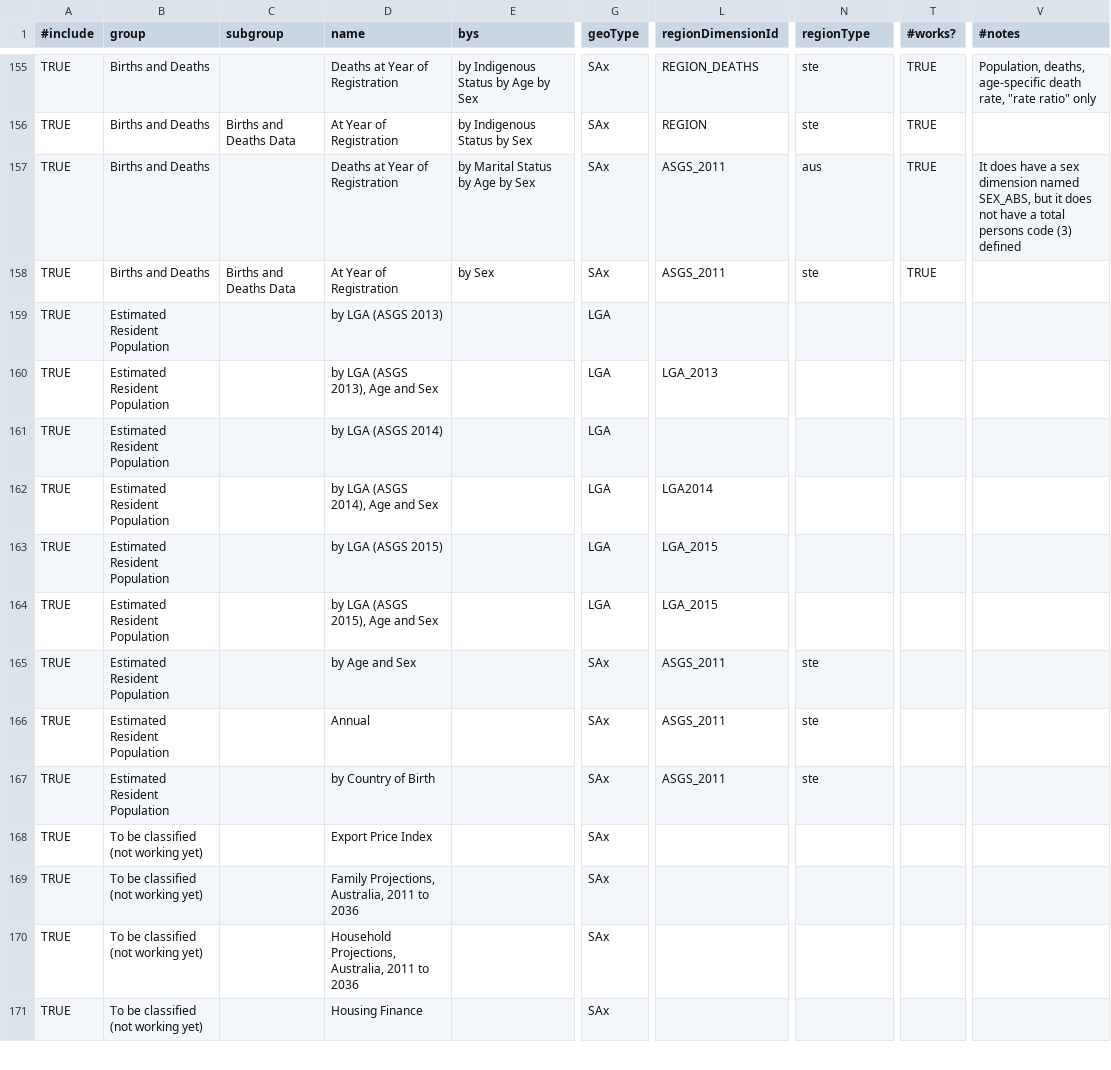
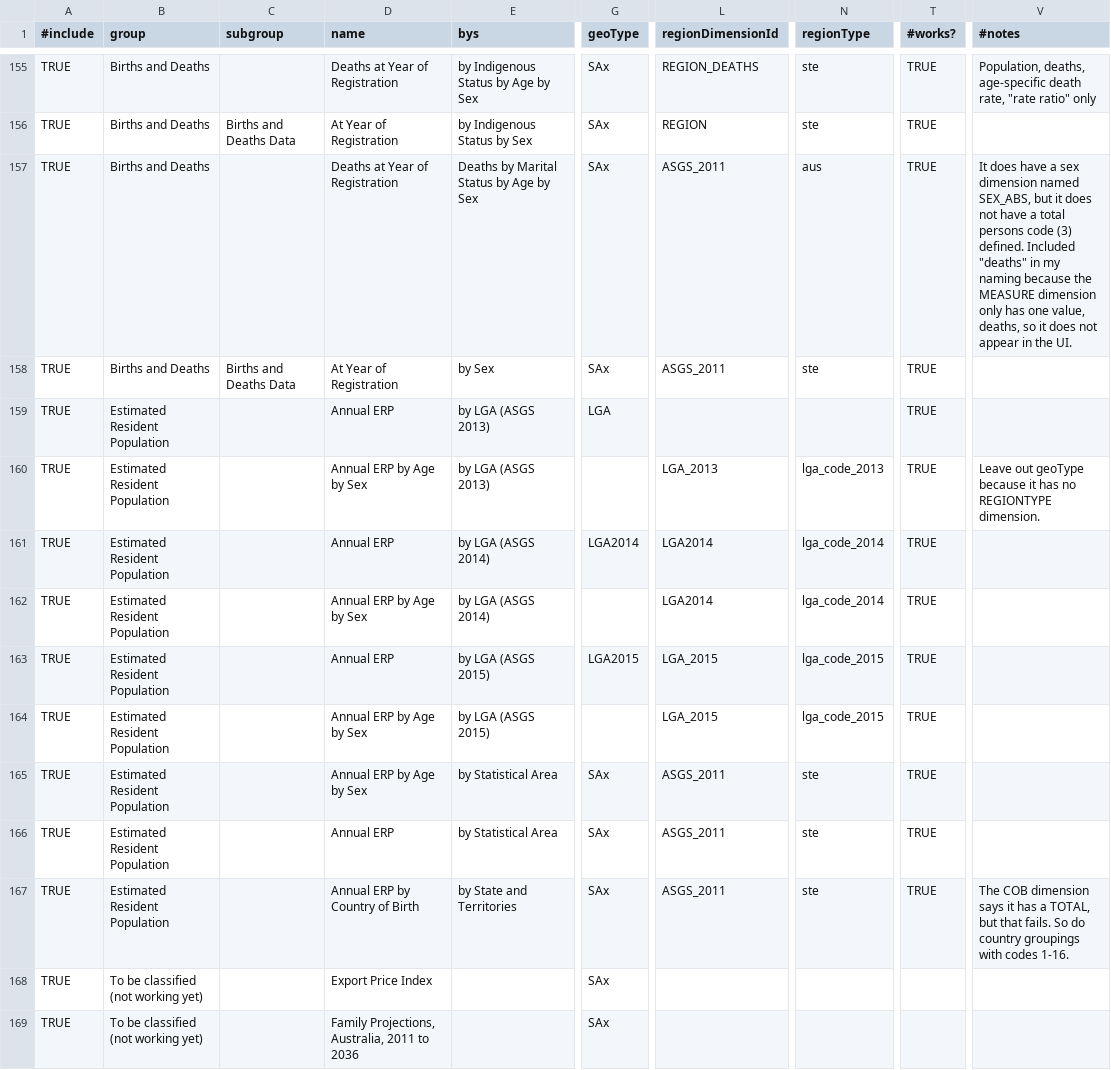
Before and after one commit to harshurampur/NationalMap-Catalog, a CSV file: datasources/sdmx-abs.csv, drawn as a sheet; only a part is shown, gaps mark what is left out; the shorter side is filled out with more unchanged rows; the diff names each change by its address in the sheet, - before the commit and + after, or states it on an @@ line.

```diff
--- a/datasources/sdmx-abs.csv
+++ b/datasources/sdmx-abs.csv
-E157 (bys): by Marital Status by Age by Sex
+E157 (bys): Deaths by Marital Status by Age by Sex
-V157 (#notes): …code (3) defined
+V157 (#notes): …code (3) defined. Included "deaths" in my naming because the MEASURE dimension only has one value, deaths, so it does not appear in the UI.
-D159 (name): by LGA (ASGS 2013)
+D159 (name): Annual ERP
-E159:E160 (bys): (empty)
+E159:E160 (bys): by LGA (ASGS 2013)
-T159:T167 (#works?): (empty)
+T159:T167 (#works?): TRUE
-D160 (name): by LGA (ASGS 2013), Age and Sex
+D160 (name): Annual ERP by Age by Sex
-G160 (geoType): LGA
+G160 (geoType): (empty)
-N160 (regionType): (empty)
+N160 (regionType): lga_code_2013
-V160 (#notes): (empty)
+V160 (#notes): Leave out geoType because it has no REGIONTYPE dimension.
-D161 (name): by LGA (ASGS 2014)
+D161 (name): Annual ERP
-E161:E162 (bys): (empty)
+E161:E162 (bys): by LGA (ASGS 2014)
-G161 (geoType): LGA
+G161 (geoType): LGA2014
-L161 (regionDimensionId): (empty)
+L161 (regionDimensionId): LGA2014
-N161:N162 (regionType): (empty)
+N161:N162 (regionType): lga_code_2014
-D162 (name): by LGA (ASGS 2014), Age and Sex
+D162 (name): Annual ERP by Age by Sex
-G162 (geoType): LGA
+G162 (geoType): (empty)
-D163 (name): by LGA (ASGS 2015)
+D163 (name): Annual ERP
-E163:E164 (bys): (empty)
+E163:E164 (bys): by LGA (ASGS 2015)
-G163 (geoType): LGA
+G163 (geoType): LGA2015
-N163:N164 (regionType): (empty)
+N163:N164 (regionType): lga_code_2015
-D164 (name): by LGA (ASGS 2015), Age and Sex
+D164 (name): Annual ERP by Age by Sex
-G164 (geoType): LGA
+G164 (geoType): (empty)
-D165 (name): by Age and Sex
+D165 (name): Annual ERP by Age by Sex
-E165:E166 (bys): (empty)
+E165:E166 (bys): by Statistical Area
-D166 (name): Annual
+D166 (name): Annual ERP
-D167 (name): by Country of Birth
+D167 (name): Annual ERP by Country of Birth
-E167 (bys): (empty)
+E167 (bys): by State and Territories
-V167 (#notes): (empty)
+V167 (#notes): The COB dimension says it has a TOTAL, but that fails. So do country groupings with codes 1-16.
```
Also changed, not shown: 1 other file.
